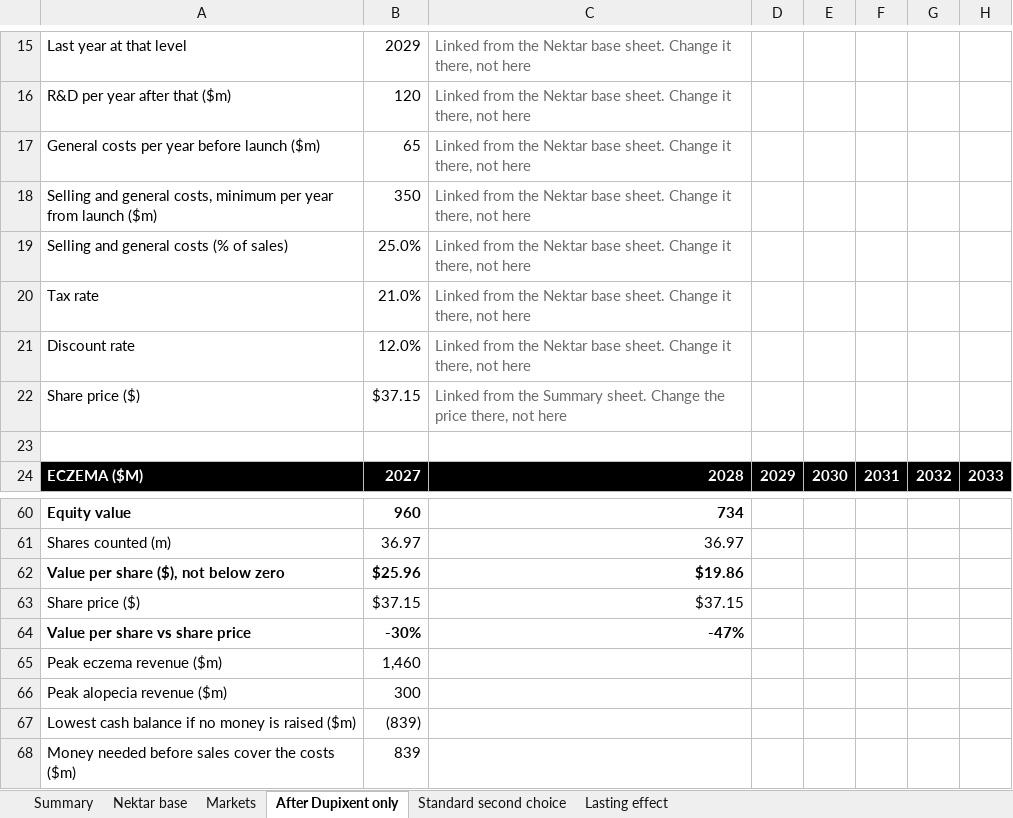
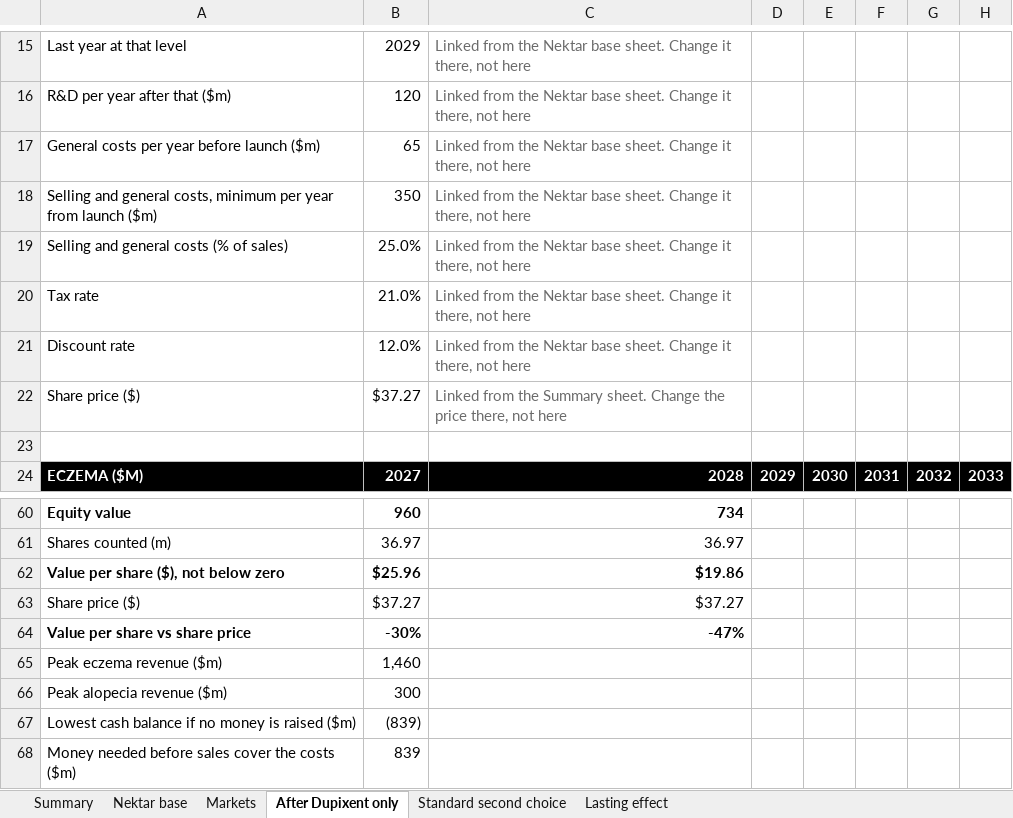
Before and after one commit to auyeongweikang/auyeongweikang.github.io, an Excel workbook: models/NKTR.xlsx, sheet After Dupixent only, drawn as a sheet; only a part is shown, gaps mark what is left out; values as stored, in another font and other column widths than the file's, no borders; the diff names each change by its address in the sheet, - before the commit and + after, or states it on an @@ line.

```diff
--- a/models/NKTR.xlsx (sheet After Dupixent only)
+++ b/models/NKTR.xlsx (sheet After Dupixent only)
-B22: $37.15
+B22: $37.27
-B63: $37.15
+B63: $37.27
-C63: $37.15
+C63: $37.27
```
Also changed, not shown: sheet Summary, sheet Standard second choice, sheet Lasting effect, sheet Nektar base, 1 other file.
